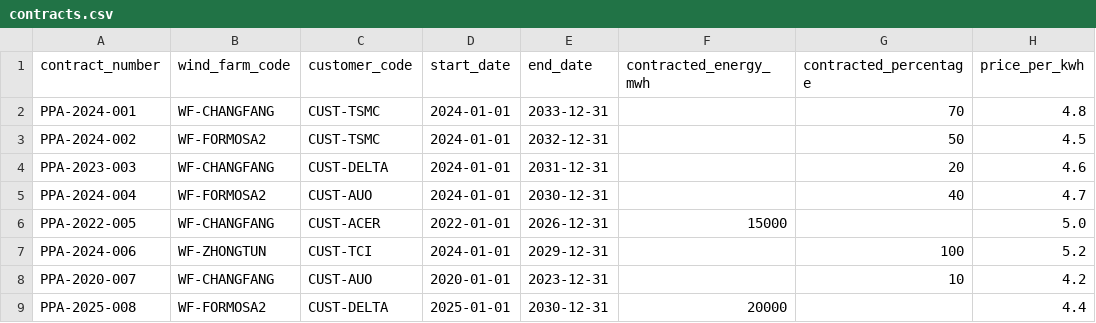
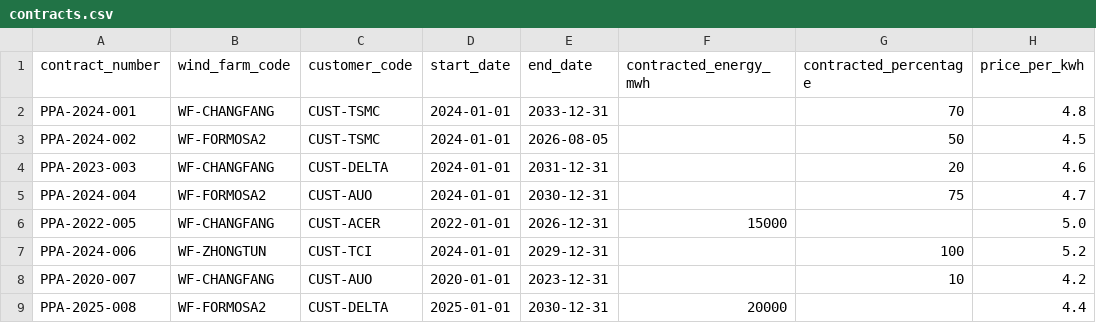
Before and after one commit to goldenyolf/energy-matching-platform, a CSV file: data/sample/contracts.csv, drawn as a sheet; only a part is shown; the diff names each change by its address in the sheet, - before the commit and + after, or states it on an @@ line.

```diff
--- a/data/sample/contracts.csv
+++ b/data/sample/contracts.csv
-E3 (end_date): 2032-12-31
+E3 (end_date): 2026-08-05
-G5 (contracted_percentage): 40
+G5 (contracted_percentage): 75
```
